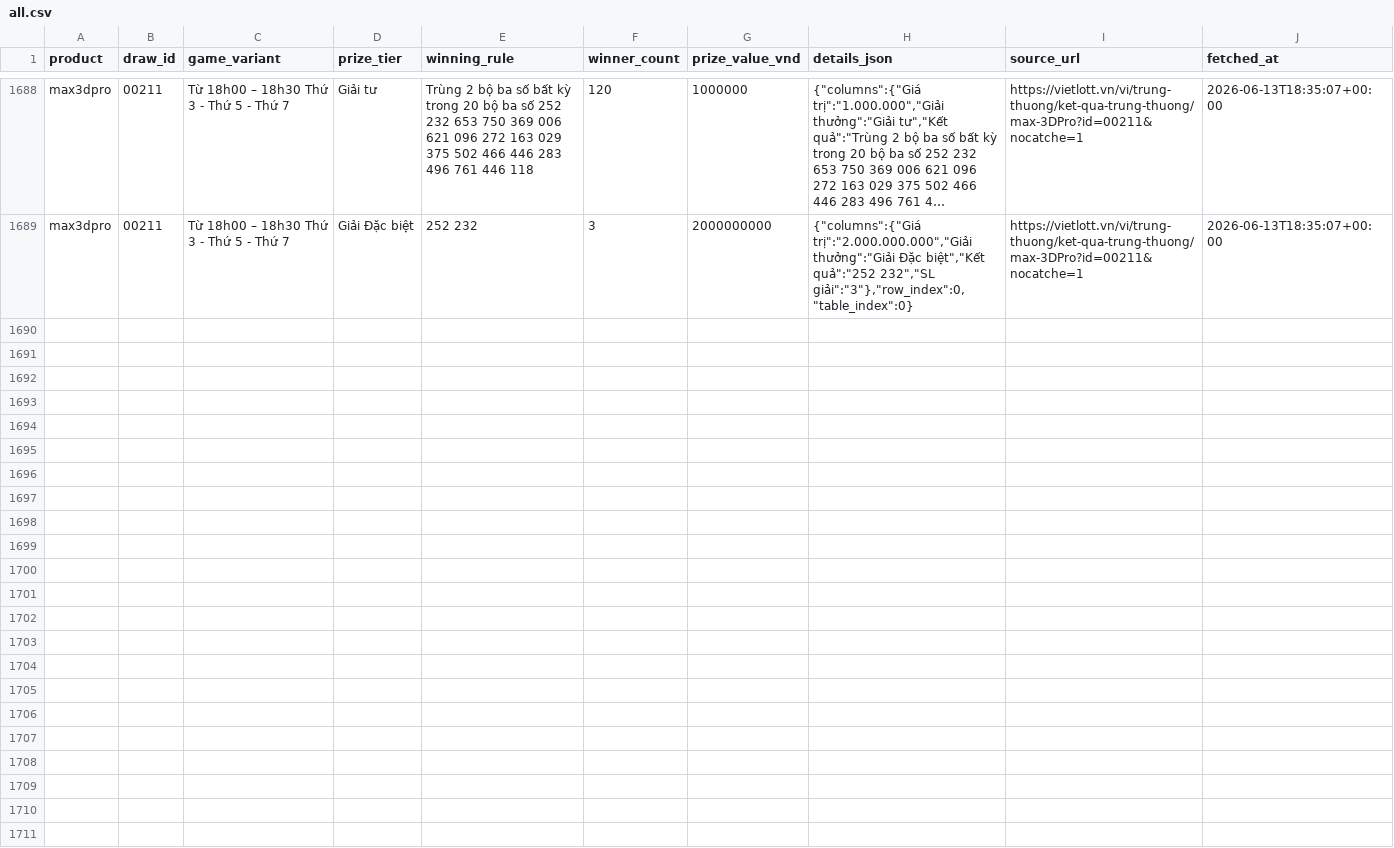
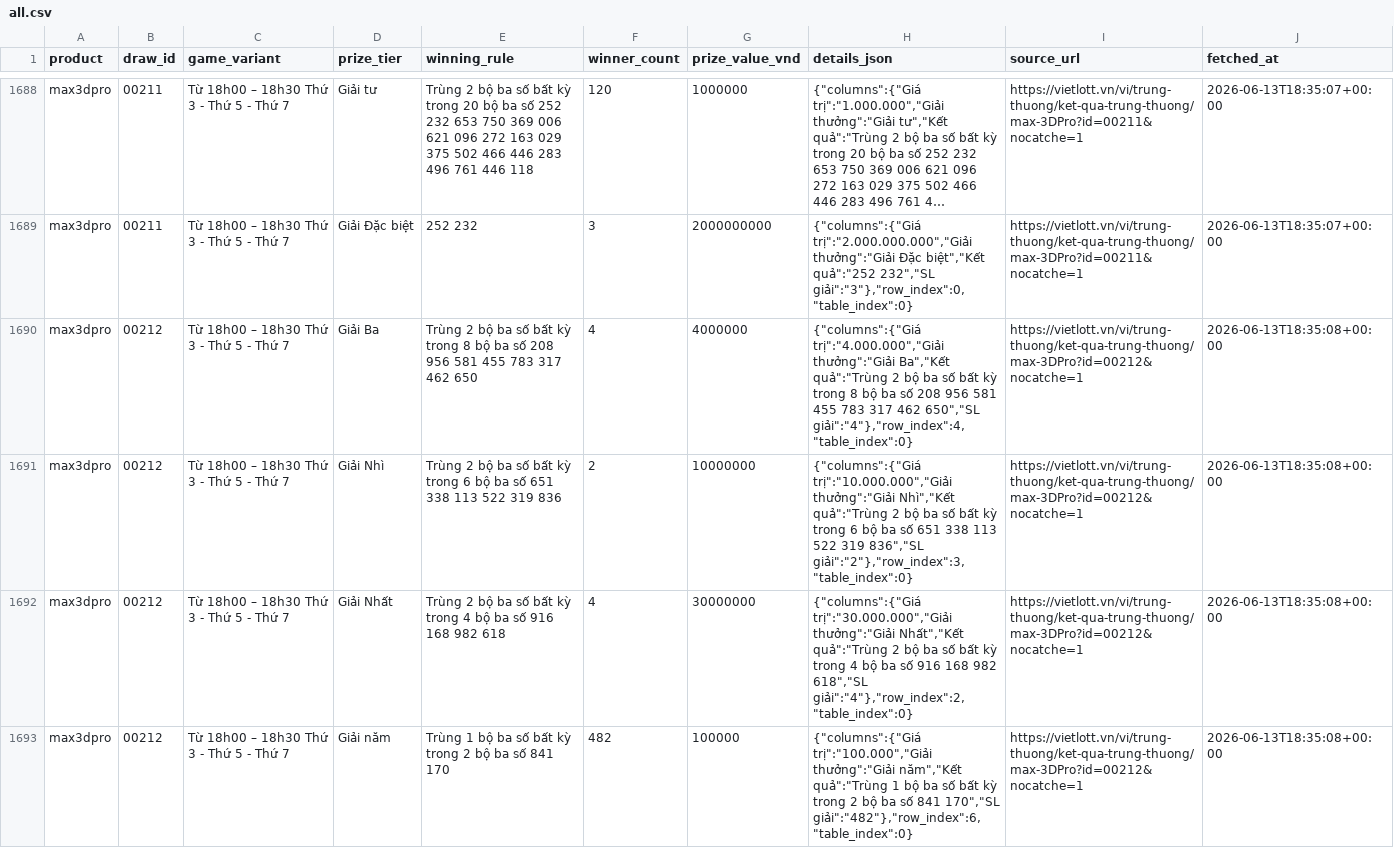
Before and after one commit to NhanAZ-Data/vietlott-data-collector, a CSV file: datasets/prizes/max3dpro/all.csv, drawn as a sheet; only a part is shown, gaps mark what is left out; long unchanged cells end in …; the diff covers the shown part only; the diff names each change by its address in the sheet, - before the commit and + after, or states it on an @@ line.

```diff
--- a/datasets/prizes/max3dpro/all.csv
+++ b/datasets/prizes/max3dpro/all.csv
+row 1690: max3dpro | 00212 | Từ 18h00 – 18h30 Thứ 3 - Thứ 5 - Thứ 7 | Giải Ba | Trùng 2 bộ ba số bất kỳ trong 8 bộ ba số 208 956 581 455 783 317 462 650 | 4 | 4000000 | {"columns":{"Giá trị":"4.000.000","Giải thưởng":"Giải Ba","Kết quả":"Trùng 2 bộ ba số bất kỳ trong 8 bộ ba số 208 956 581 455 783 317 462 650","SL giải":"4"},"row_index":4,"table_index":0} | https://vietlott.vn/vi/trung-thuong/ket-qua-trung-thuong/max-3DPro?id=00212&nocatche=1 | 2026-06-13T18:35:08+00:00
+row 1691: max3dpro | 00212 | Từ 18h00 – 18h30 Thứ 3 - Thứ 5 - Thứ 7 | Giải Nhì | Trùng 2 bộ ba số bất kỳ trong 6 bộ ba số 651 338 113 522 319 836 | 2 | 10000000 | {"columns":{"Giá trị":"10.000.000","Giải thưởng":"Giải Nhì","Kết quả":"Trùng 2 bộ ba số bất kỳ trong 6 bộ ba số 651 338 113 522 319 836","SL giải":"2"},"row_index":3,"table_index":0} | https://vietlott.vn/vi/trung-thuong/ket-qua-trung-thuong/max-3DPro?id=00212&nocatche=1 | 2026-06-13T18:35:08+00:00
+row 1692: max3dpro | 00212 | Từ 18h00 – 18h30 Thứ 3 - Thứ 5 - Thứ 7 | Giải Nhất | Trùng 2 bộ ba số bất kỳ trong 4 bộ ba số 916 168 982 618 | 4 | 30000000 | {"columns":{"Giá trị":"30.000.000","Giải thưởng":"Giải Nhất","Kết quả":"Trùng 2 bộ ba số bất kỳ trong 4 bộ ba số 916 168 982 618","SL giải":"4"},"row_index":2,"table_index":0} | https://vietlott.vn/vi/trung-thuong/ket-qua-trung-thuong/max-3DPro?id=00212&nocatche=1 | 2026-06-13T18:35:08+00:00
+row 1693: max3dpro | 00212 | Từ 18h00 – 18h30 Thứ 3 - Thứ 5 - Thứ 7 | Giải năm | Trùng 1 bộ ba số bất kỳ trong 2 bộ ba số 841 170 | 482 | 100000 | {"columns":{"Giá trị":"100.000","Giải thưởng":"Giải năm","Kết quả":"Trùng 1 bộ ba số bất kỳ trong 2 bộ ba số 841 170","SL giải":"482"},"row_index":6,"table_index":0} | https://vietlott.vn/vi/trung-thuong/ket-qua-trung-thuong/max-3DPro?id=00212&nocatche=1 | 2026-06-13T18:35:08+00:00
```
Also changed, not shown: 4 added rows elsewhere in this file, datasets/draws/max3dpro/all.csv, datasets/draws/power655/all.csv, 5 other files.
